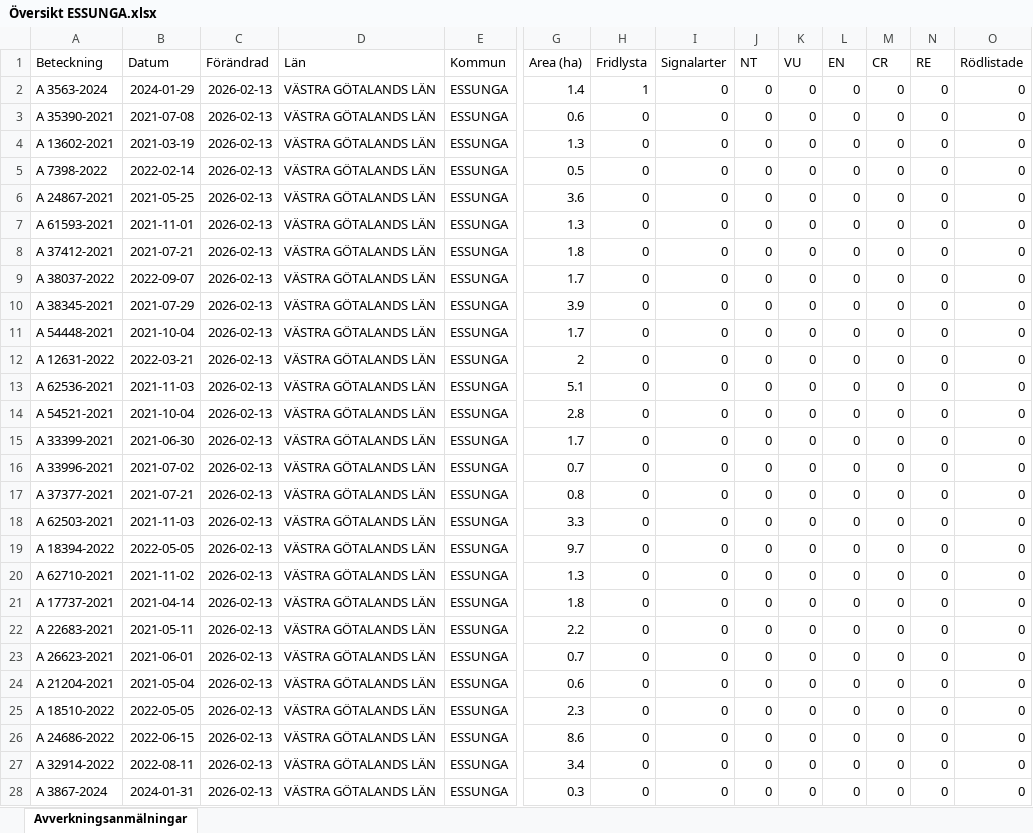
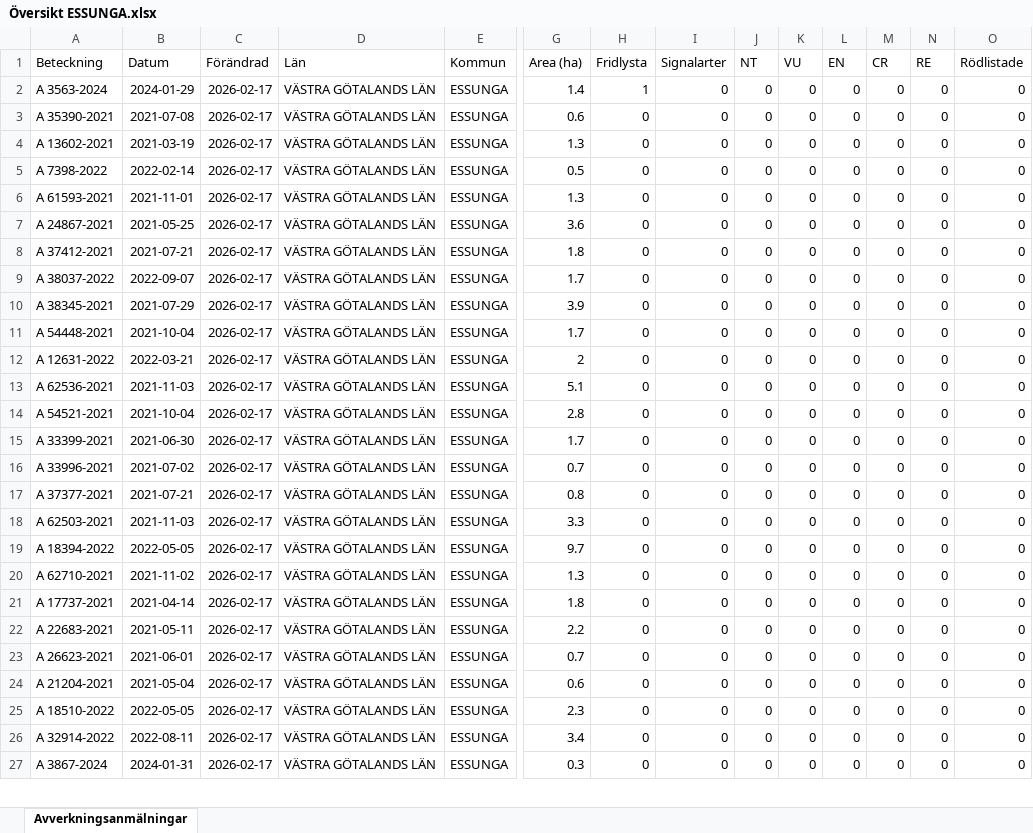
Before and after one commit to klasma/Logging_1445, an Excel workbook: Översikt ESSUNGA.xlsx, sheet Avverkningsanmälningar, drawn as a sheet; only a part is shown, gaps mark what is left out; values as stored, in another font and other column widths than the file's, no borders; removed rows and columns are numbered as before the commit, all else as after; rows hold the shown columns only; the diff covers the shown part only; the diff names each change by its address in the sheet, - before the commit and + after, or states it on an @@ line.

```diff
--- a/Översikt ESSUNGA.xlsx (sheet Avverkningsanmälningar)
+++ b/Översikt ESSUNGA.xlsx (sheet Avverkningsanmälningar)
-C2:C5 (Förändrad): 2026-02-13
+C2:C5 (Förändrad): 2026-02-17
-row 6: A 24867-2021 | 2021-05-25 | 2026-02-13 | VÄSTRA GÖTALANDS LÄN | ESSUNGA | 3.6 | 0 | 0 | 0 | 0 | 0 | 0 | 0 | 0
-C6 (Förändrad): 2026-02-13
+C6 (Förändrad): 2026-02-17
+row 7: A 24867-2021 | 2021-05-25 | 2026-02-17 | VÄSTRA GÖTALANDS LÄN | ESSUNGA | 3.6 | 0 | 0 | 0 | 0 | 0 | 0 | 0 | 0
-C8:C25 (Förändrad): 2026-02-13
+C8:C25 (Förändrad): 2026-02-17
-row 26: A 24686-2022 | 2022-06-15 | 2026-02-13 | VÄSTRA GÖTALANDS LÄN | ESSUNGA | 8.6 | 0 | 0 | 0 | 0 | 0 | 0 | 0 | 0
-C26:C27 (Förändrad): 2026-02-13
+C26:C27 (Förändrad): 2026-02-17
```
Also changed, not shown: 18 added rows, 16 removed rows and 89 edited cells elsewhere in this sheet, artfynd/A 3563-2024 artfynd.xlsx, 6 other files.
